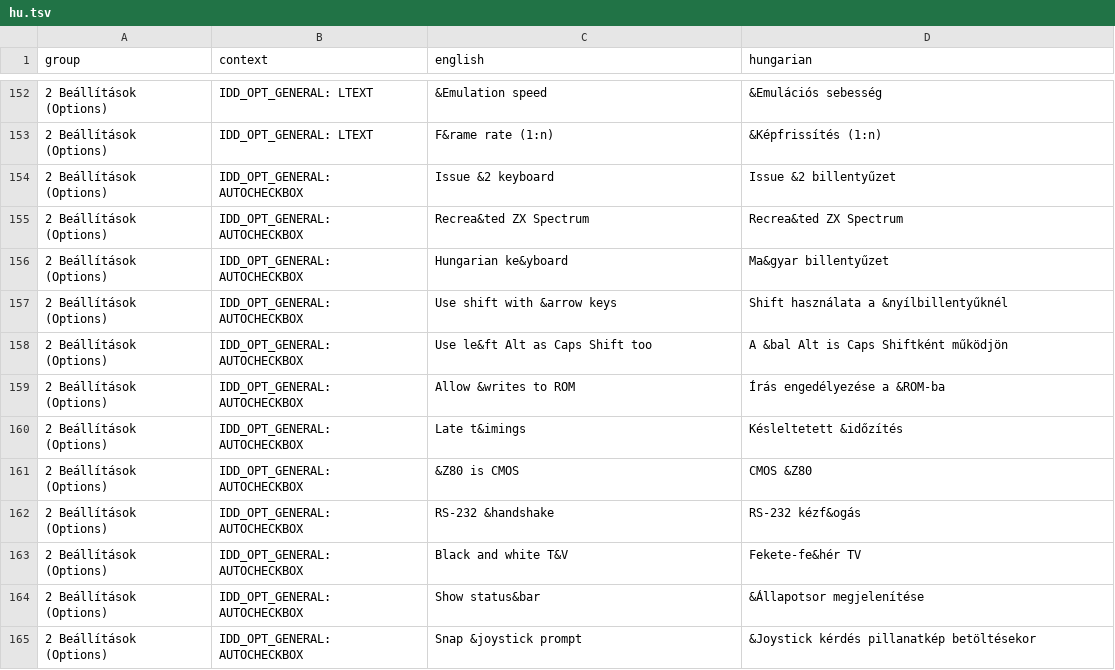
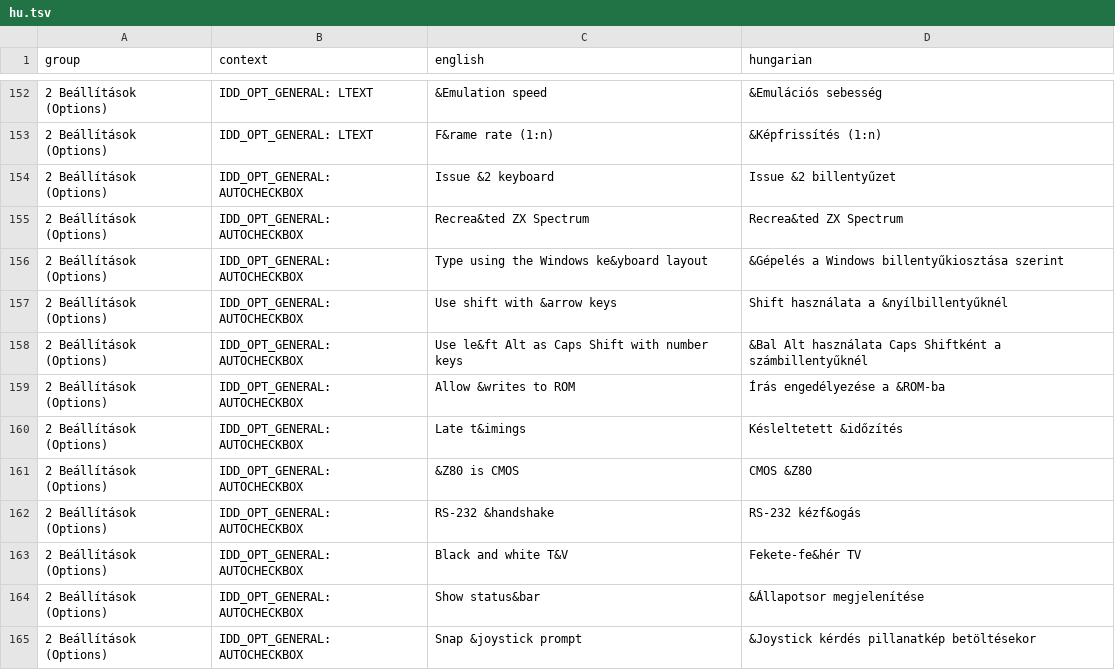
Before and after one commit to Viktor318/fuse, a TSV file: translations/hu.tsv, drawn as a sheet; only a part is shown, gaps mark what is left out.

```diff
--- a/translations/hu.tsv
+++ b/translations/hu.tsv
@@ -155,5 +155,5 @@ group	context	english	hungarian
 2 Beállítások (Options)	IDD_OPT_GENERAL: AUTOCHECKBOX	Recrea&ted ZX Spectrum	Recrea&ted ZX Spectrum
-2 Beállítások (Options)	IDD_OPT_GENERAL: AUTOCHECKBOX	Hungarian ke&yboard	Ma&gyar billentyűzet
+2 Beállítások (Options)	IDD_OPT_GENERAL: AUTOCHECKBOX	Type using the Windows ke&yboard layout	&Gépelés a Windows billentyűkiosztása szerint
 2 Beállítások (Options)	IDD_OPT_GENERAL: AUTOCHECKBOX	Use shift with &arrow keys	Shift használata a &nyílbillentyűknél
-2 Beállítások (Options)	IDD_OPT_GENERAL: AUTOCHECKBOX	Use le&ft Alt as Caps Shift too	A &bal Alt is Caps Shiftként működjön
+2 Beállítások (Options)	IDD_OPT_GENERAL: AUTOCHECKBOX	Use le&ft Alt as Caps Shift with number keys	&Bal Alt használata Caps Shiftként a számbillentyűknél
 2 Beállítások (Options)	IDD_OPT_GENERAL: AUTOCHECKBOX	Allow &writes to ROM	Írás engedélyezése a &ROM-ba
```
Also changed, not shown: 8 other files.
